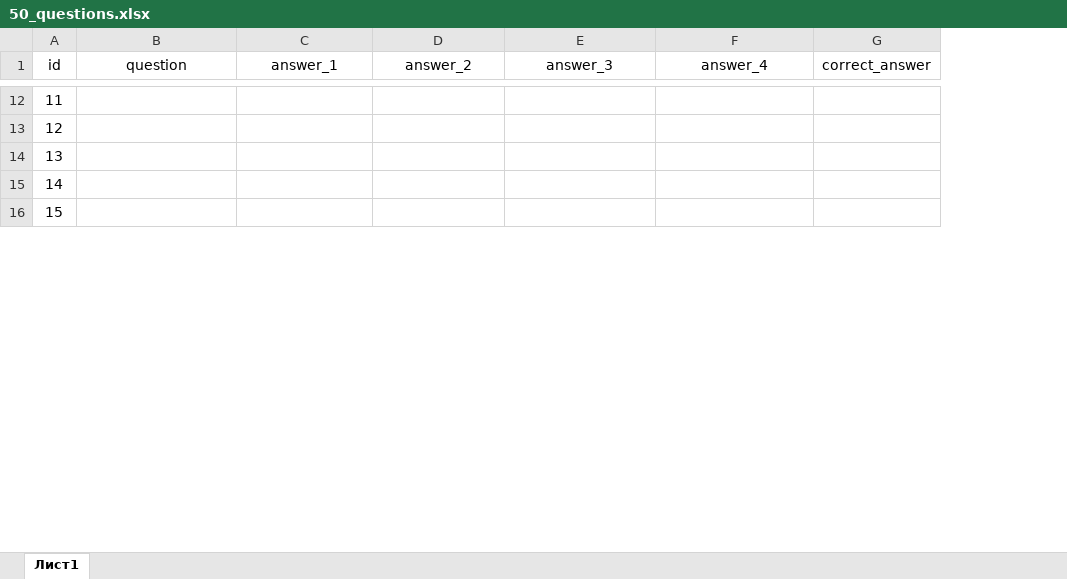
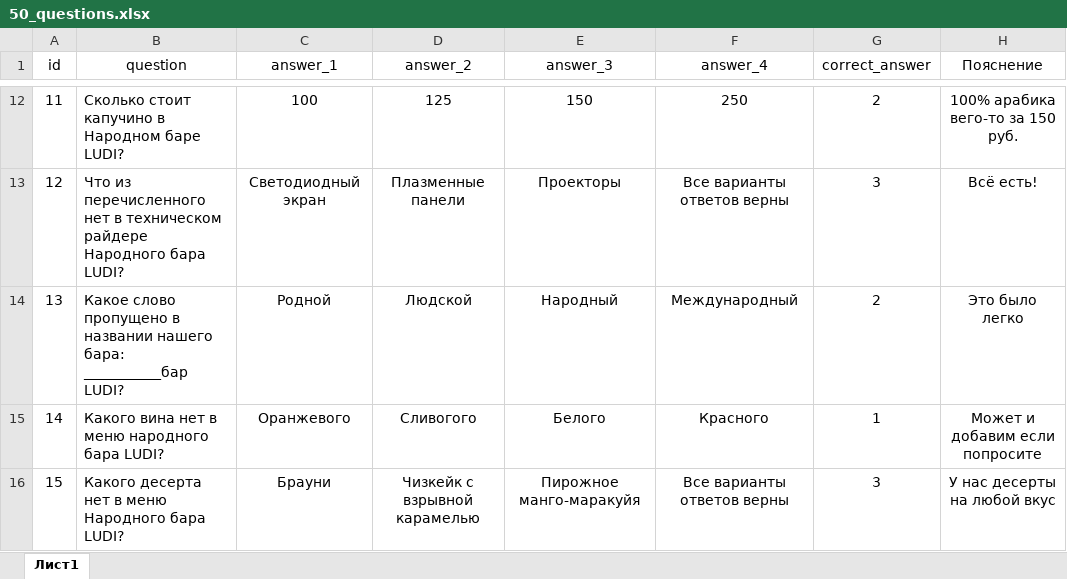
Before and after one commit to suetaaaaa/ludi_quiz_bot, an Excel workbook: data_questions/50_questions.xlsx, sheet Лист1, drawn as a sheet; only a part is shown, gaps mark what is left out; values as stored, in another font and other column widths than the file's, no borders; the diff covers the shown part only; the diff names each change by its address in the sheet, - before the commit and + after, or states it on an @@ line.

```diff
--- a/data_questions/50_questions.xlsx (sheet Лист1)
+++ b/data_questions/50_questions.xlsx (sheet Лист1)
+column H (Пояснение), rows 12-16: 100% арабика вего-то за 150 руб. | Всё есть! | Это было легко | Может и добавим если попросите | У нас десерты на любой вкус
-B12 (question): (empty)
+B12 (question): Сколько стоит капучино в Народном баре LUDI?
-C12 (answer_1): (empty)
+C12 (answer_1): 100
-D12 (answer_2): (empty)
+D12 (answer_2): 125
-E12 (answer_3): (empty)
+E12 (answer_3): 150
-F12 (answer_4): (empty)
+F12 (answer_4): 250
-G12 (correct_answer): (empty)
+G12 (correct_answer): 2
-B13 (question): (empty)
+B13 (question): Что из перечисленного нет в техническом райдере Народного бара LUDI?
-C13 (answer_1): (empty)
+C13 (answer_1): Светодиодный экран
-D13 (answer_2): (empty)
+D13 (answer_2): Плазменные панели
-E13 (answer_3): (empty)
+E13 (answer_3): Проекторы
-F13 (answer_4): (empty)
+F13 (answer_4): Все варианты ответов верны
-G13 (correct_answer): (empty)
+G13 (correct_answer): 3
-B14 (question): (empty)
+B14 (question): Какое слово пропущено в названии нашего бара: ___________бар LUDI?
-C14 (answer_1): (empty)
+C14 (answer_1): Родной
-D14 (answer_2): (empty)
+D14 (answer_2): Людской
-E14 (answer_3): (empty)
+E14 (answer_3): Народный
-F14 (answer_4): (empty)
+F14 (answer_4): Международный
-G14 (correct_answer): (empty)
+G14 (correct_answer): 2
-B15 (question): (empty)
+B15 (question): Какого вина нет в меню народного бара LUDI?
-C15 (answer_1): (empty)
+C15 (answer_1): Оранжевого
-D15 (answer_2): (empty)
+D15 (answer_2): Сливогого
-E15 (answer_3): (empty)
+E15 (answer_3): Белого
-F15 (answer_4): (empty)
+F15 (answer_4): Красного
-G15 (correct_answer): (empty)
+G15 (correct_answer): 1
-B16 (question): (empty)
+B16 (question): Какого десерта нет в меню Народного бара LUDI?
-C16 (answer_1): (empty)
+C16 (answer_1): Брауни
-D16 (answer_2): (empty)
+D16 (answer_2): Чизкейк с взрывной карамелью
-E16 (answer_3): (empty)
+E16 (answer_3): Пирожное манго-маракуйя
-F16 (answer_4): (empty)
+F16 (answer_4): Все варианты ответов верны
-G16 (correct_answer): (empty)
+G16 (correct_answer): 3
```
Also changed, not shown: 78 edited cells elsewhere in this sheet, 10 other files.
